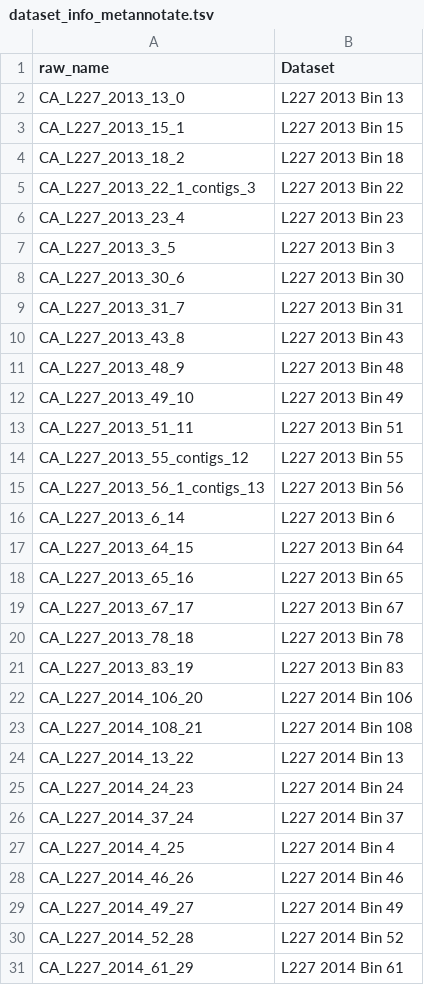
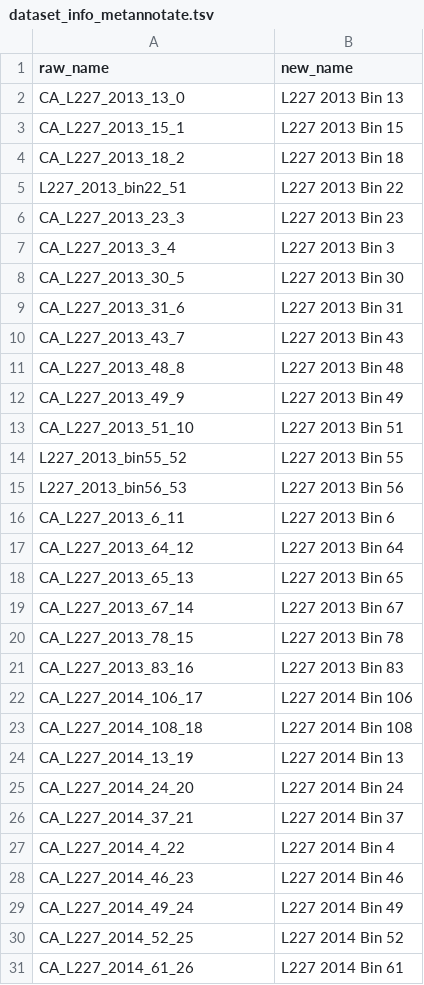
Before and after one commit to jmtsuji/chlorobia-cyc2-genomics, a TSV file: Figure_03_environmental_abundances/input_data/dataset_info_metannotate.tsv, drawn as a sheet; only a part is shown; the diff covers the shown part only.

Commit message:
Updated IDs

```diff
--- a/Figure_03_environmental_abundances/input_data/dataset_info_metannotate.tsv
+++ b/Figure_03_environmental_abundances/input_data/dataset_info_metannotate.tsv
@@ -1,2 +1,2 @@
-raw_name	Dataset
+raw_name	new_name
 CA_L227_2013_13_0	L227 2013 Bin 13
@@ -4,28 +4,28 @@ CA_L227_2013_15_1	L227 2013 Bin 15
 CA_L227_2013_18_2	L227 2013 Bin 18
-CA_L227_2013_22_1_contigs_3	L227 2013 Bin 22
-CA_L227_2013_23_4	L227 2013 Bin 23
-CA_L227_2013_3_5	L227 2013 Bin 3
-CA_L227_2013_30_6	L227 2013 Bin 30
-CA_L227_2013_31_7	L227 2013 Bin 31
-CA_L227_2013_43_8	L227 2013 Bin 43
-CA_L227_2013_48_9	L227 2013 Bin 48
-CA_L227_2013_49_10	L227 2013 Bin 49
-CA_L227_2013_51_11	L227 2013 Bin 51
-CA_L227_2013_55_contigs_12	L227 2013 Bin 55
-CA_L227_2013_56_1_contigs_13	L227 2013 Bin 56
-CA_L227_2013_6_14	L227 2013 Bin 6
-CA_L227_2013_64_15	L227 2013 Bin 64
-CA_L227_2013_65_16	L227 2013 Bin 65
-CA_L227_2013_67_17	L227 2013 Bin 67
-CA_L227_2013_78_18	L227 2013 Bin 78
-CA_L227_2013_83_19	L227 2013 Bin 83
-CA_L227_2014_106_20	L227 2014 Bin 106
-CA_L227_2014_108_21	L227 2014 Bin 108
-CA_L227_2014_13_22	L227 2014 Bin 13
-CA_L227_2014_24_23	L227 2014 Bin 24
-CA_L227_2014_37_24	L227 2014 Bin 37
-CA_L227_2014_4_25	L227 2014 Bin 4
-CA_L227_2014_46_26	L227 2014 Bin 46
-CA_L227_2014_49_27	L227 2014 Bin 49
-CA_L227_2014_52_28	L227 2014 Bin 52
-CA_L227_2014_61_29	L227 2014 Bin 61
+L227_2013_bin22_51	L227 2013 Bin 22
+CA_L227_2013_23_3	L227 2013 Bin 23
+CA_L227_2013_3_4	L227 2013 Bin 3
+CA_L227_2013_30_5	L227 2013 Bin 30
+CA_L227_2013_31_6	L227 2013 Bin 31
+CA_L227_2013_43_7	L227 2013 Bin 43
+CA_L227_2013_48_8	L227 2013 Bin 48
+CA_L227_2013_49_9	L227 2013 Bin 49
+CA_L227_2013_51_10	L227 2013 Bin 51
+L227_2013_bin55_52	L227 2013 Bin 55
+L227_2013_bin56_53	L227 2013 Bin 56
+CA_L227_2013_6_11	L227 2013 Bin 6
+CA_L227_2013_64_12	L227 2013 Bin 64
+CA_L227_2013_65_13	L227 2013 Bin 65
+CA_L227_2013_67_14	L227 2013 Bin 67
+CA_L227_2013_78_15	L227 2013 Bin 78
+CA_L227_2013_83_16	L227 2013 Bin 83
+CA_L227_2014_106_17	L227 2014 Bin 106
+CA_L227_2014_108_18	L227 2014 Bin 108
+CA_L227_2014_13_19	L227 2014 Bin 13
+CA_L227_2014_24_20	L227 2014 Bin 24
+CA_L227_2014_37_21	L227 2014 Bin 37
+CA_L227_2014_4_22	L227 2014 Bin 4
+CA_L227_2014_46_23	L227 2014 Bin 46
+CA_L227_2014_49_24	L227 2014 Bin 49
+CA_L227_2014_52_25	L227 2014 Bin 52
+CA_L227_2014_61_26	L227 2014 Bin 61
```
Also changed, not shown: 50 edited cells elsewhere in this file.
